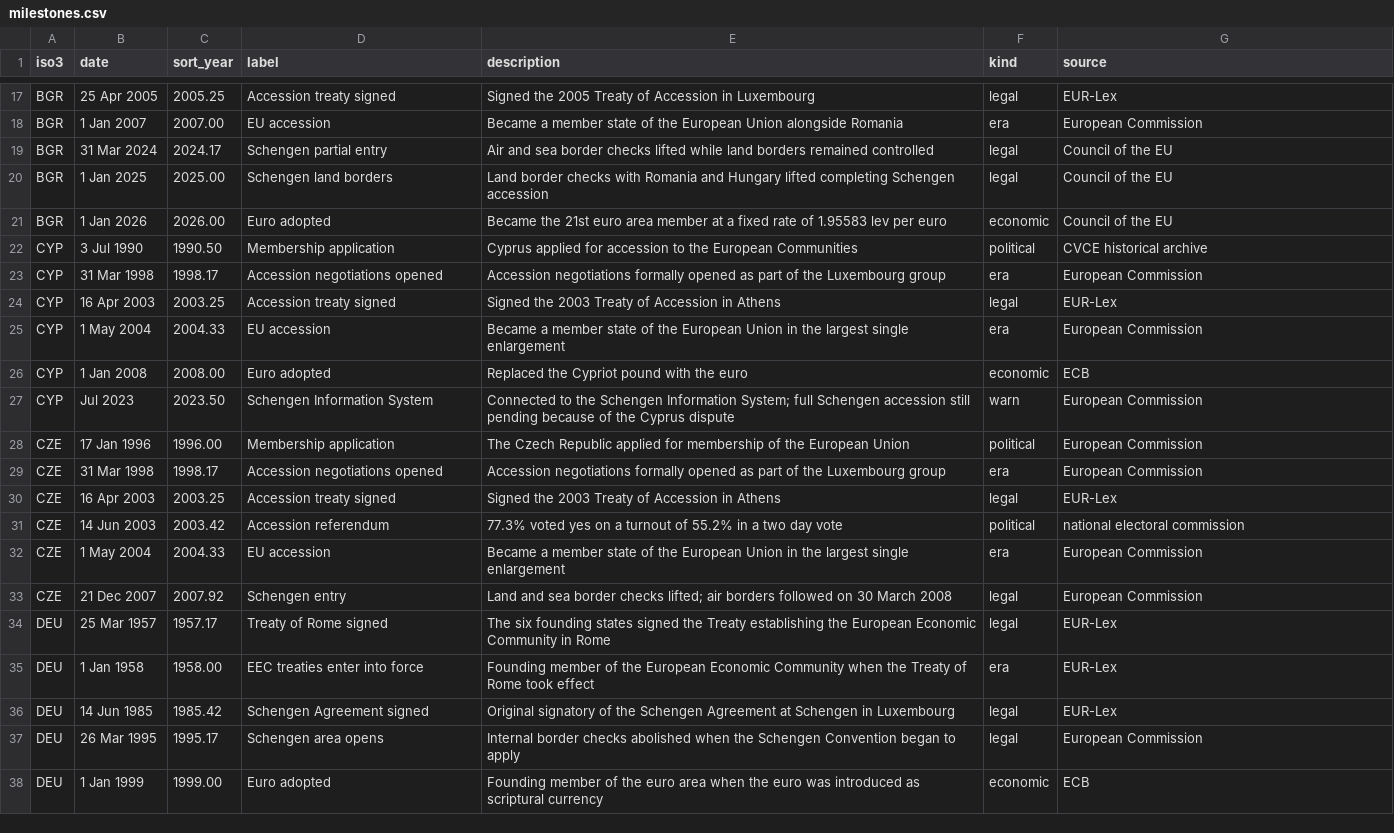
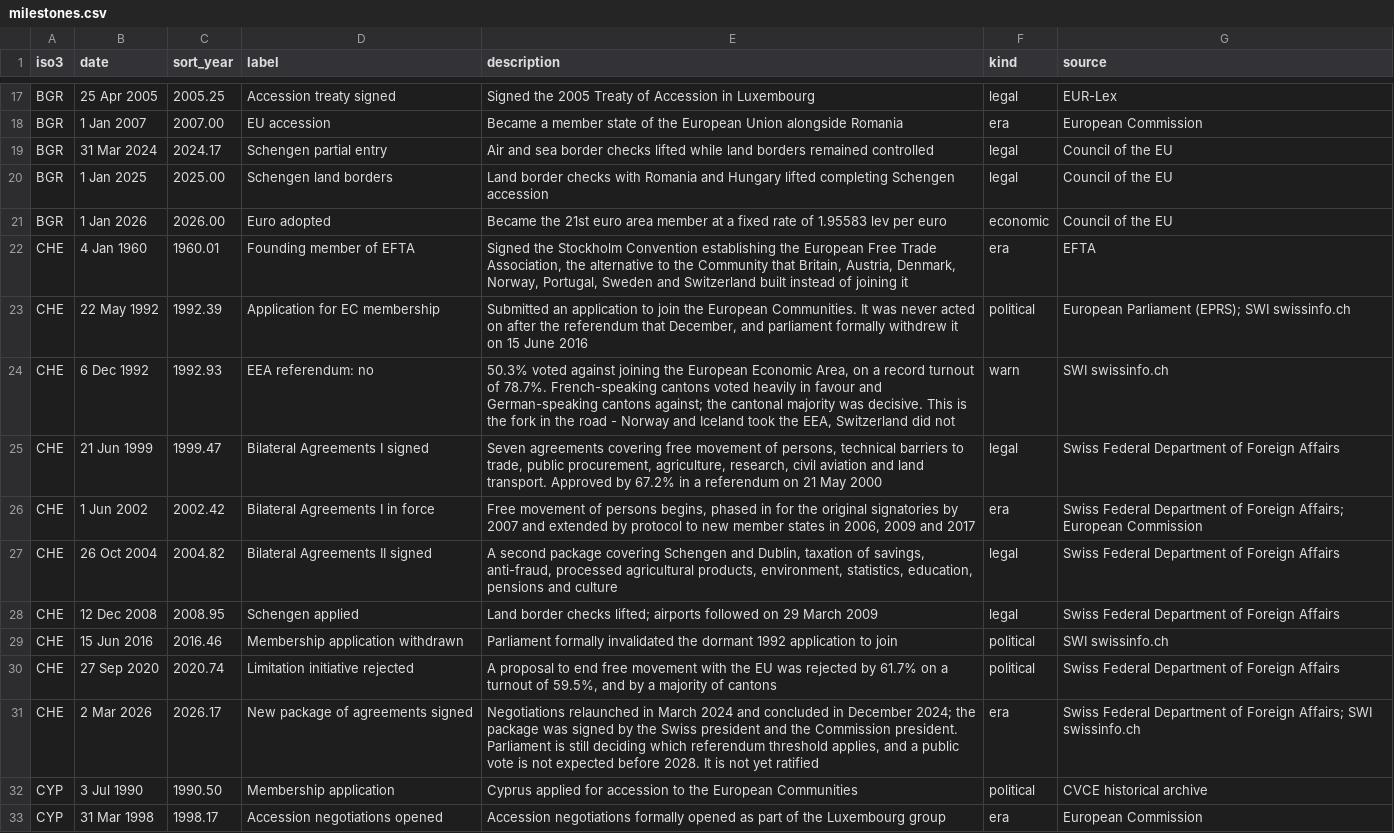
Before and after one commit to 768dy8hvsj-tech/eudata, a CSV file: data/milestones.csv, drawn as a sheet; only a part is shown, gaps mark what is left out; the shorter side is filled out with more unchanged rows; the diff names each change by its address in the sheet, - before the commit and + after, or states it on an @@ line.

```diff
--- a/data/milestones.csv
+++ b/data/milestones.csv
+row 22: CHE | 4 Jan 1960 | 1960.01 | Founding member of EFTA | Signed the Stockholm Convention establishing the European Free Trade Association, the alternative to the Community that Britain, Austria, Denmark, Norway, Portugal, Sweden and Switzerland built instead of joining it | era | EFTA
+row 23: CHE | 22 May 1992 | 1992.39 | Application for EC membership | Submitted an application to join the European Communities. It was never acted on after the referendum that December, and parliament formally withdrew it on 15 June 2016 | political | European Parliament (EPRS); SWI swissinfo.ch
+row 24: CHE | 6 Dec 1992 | 1992.93 | EEA referendum: no | 50.3% voted against joining the European Economic Area, on a record turnout of 78.7%. French-speaking cantons voted heavily in favour and German-speaking cantons against; the cantonal majority was decisive. This is the fork in the road - Norway and Iceland took the EEA, Switzerland did not | warn | SWI swissinfo.ch
+row 25: CHE | 21 Jun 1999 | 1999.47 | Bilateral Agreements I signed | Seven agreements covering free movement of persons, technical barriers to trade, public procurement, agriculture, research, civil aviation and land transport. Approved by 67.2% in a referendum on 21 May 2000 | legal | Swiss Federal Department of Foreign Affairs
+row 26: CHE | 1 Jun 2002 | 2002.42 | Bilateral Agreements I in force | Free movement of persons begins, phased in for the original signatories by 2007 and extended by protocol to new member states in 2006, 2009 and 2017 | era | Swiss Federal Department of Foreign Affairs; European Commission
+row 27: CHE | 26 Oct 2004 | 2004.82 | Bilateral Agreements II signed | A second package covering Schengen and Dublin, taxation of savings, anti-fraud, processed agricultural products, environment, statistics, education, pensions and culture | legal | Swiss Federal Department of Foreign Affairs
+row 28: CHE | 12 Dec 2008 | 2008.95 | Schengen applied | Land border checks lifted; airports followed on 29 March 2009 | legal | Swiss Federal Department of Foreign Affairs
+row 29: CHE | 15 Jun 2016 | 2016.46 | Membership application withdrawn | Parliament formally invalidated the dormant 1992 application to join | political | SWI swissinfo.ch
+row 30: CHE | 27 Sep 2020 | 2020.74 | Limitation initiative rejected | A proposal to end free movement with the EU was rejected by 61.7% on a turnout of 59.5%, and by a majority of cantons | political | Swiss Federal Department of Foreign Affairs
+row 31: CHE | 2 Mar 2026 | 2026.17 | New package of agreements signed | Negotiations relaunched in March 2024 and concluded in December 2024; the package was signed by the Swiss president and the Commission president. Parliament is still deciding which referendum threshold applies, and a public vote is not expected before 2028. It is not yet ratified | era | Swiss Federal Department of Foreign Affairs; SWI swissinfo.ch
```
Also changed, not shown: data/nonmembers.csv, 10 other files.
